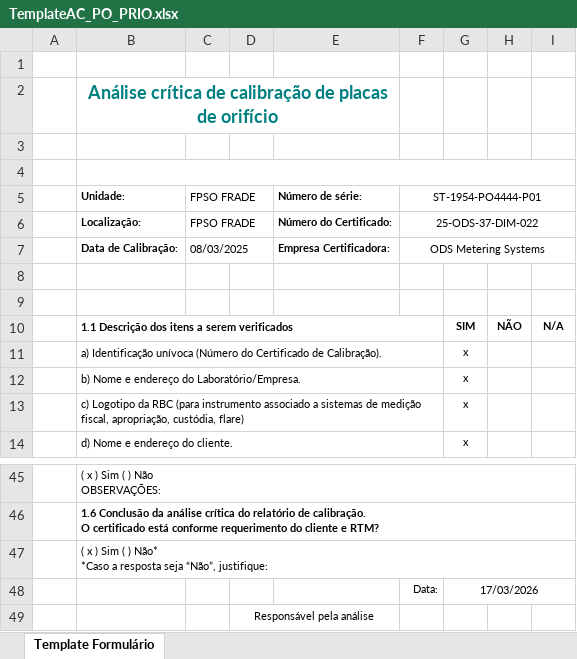
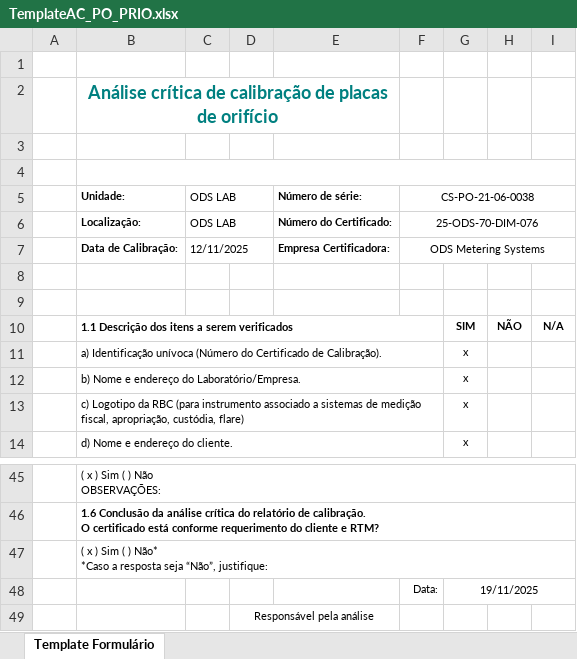
Before and after one commit to 1998-sys/AC-s_app, an Excel workbook: TemplateAC_PO_PRIO.xlsx, sheet Template Formulário, drawn as a sheet; only a part is shown, gaps mark what is left out; values as stored, in another font and other column widths than the file's, no borders; charts and pictures not drawn; the diff names each change by its address in the sheet, - before the commit and + after, or states it on an @@ line.

```diff
--- a/TemplateAC_PO_PRIO.xlsx (sheet Template Formulário)
+++ b/TemplateAC_PO_PRIO.xlsx (sheet Template Formulário)
-C5:C6: FPSO FRADE
+C5:C6: ODS LAB
-F5: ST‐1954‐PO4444‐P01
+F5: CS-PO-21-06-0038
-F6: 25‐ODS‐37‐DIM‐022
+F6: 25-ODS-70-DIM-076
-C7: 08/03/2025
+C7: 12/11/2025
-G48: 17/03/2026
+G48: 19/11/2025
```
Also changed, not shown: TemplateAC_ORIGEM.xlsx, TemplateAC_PRIO.xlsx, 11 other files.
